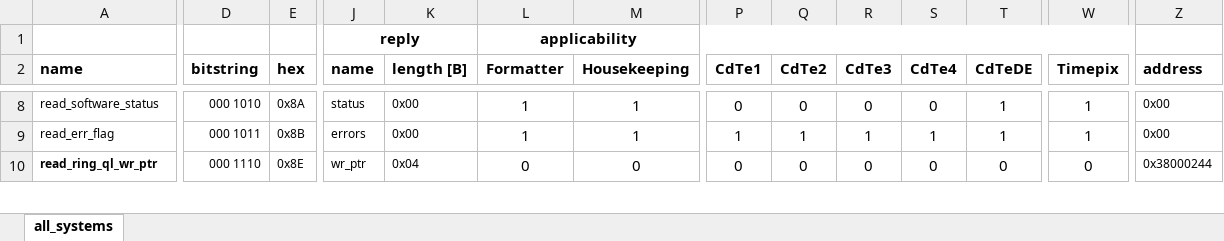
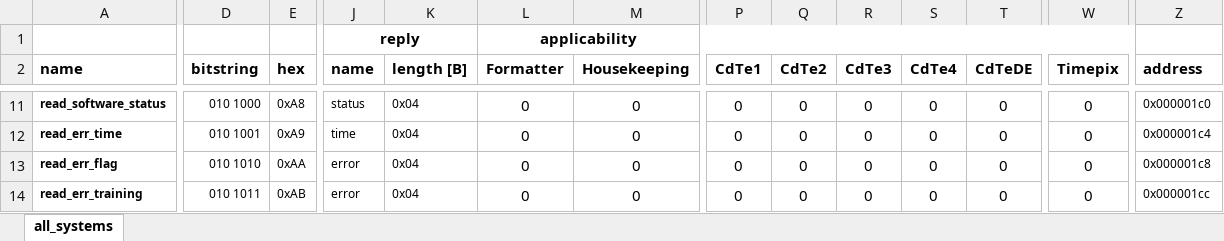
Before and after one commit to foxsi/foxsi4-commands, an Excel workbook: command_deck.xlsx, sheet all_systems, drawn as a sheet; only a part is shown, gaps mark what is left out; values as stored, in another font and other column widths than the file's, no borders; addresses are those after the commit; rows hold the shown columns only; the diff covers the shown part only; the diff names each change by its address in the sheet, - before the commit and + after, or states it on an @@ line.

```diff
--- a/command_deck.xlsx (sheet all_systems)
+++ b/command_deck.xlsx (sheet all_systems)
-A11 bold: off
+A11 bold: on
-D11 (bitstring): 000 1010
+D11 (bitstring): 010 1000
-E11 (hex): 0x8A
+E11 (hex): 0xA8
-K11 (length [B]): 0x00
+K11 (length [B]): 0x04
-L11 (Formatter): 1
+L11 (Formatter): 0
-M11 (Housekeeping): 1
+M11 (Housekeeping): 0
-T11 (CdTeDE): 1
+T11 (CdTeDE): 0
-W11 (Timepix): 1
+W11 (Timepix): 0
-Z11 (address): 0x00
+Z11 (address): 0x000001c0
+row 12: read_err_time | 010 1001 | 0xA9 | time | 0x04 | 0 | 0 | 0 | 0 | 0 | 0 | 0 | 0 | 0x000001c4
-A13 bold: off
+A13 bold: on
-D13 (bitstring): 000 1011
+D13 (bitstring): 010 1010
-E13 (hex): 0x8B
+E13 (hex): 0xAA
-J13 (name): errors
+J13 (name): error
-K13 (length [B]): 0x00
+K13 (length [B]): 0x04
-L13 (Formatter): 1
+L13 (Formatter): 0
-M13 (Housekeeping): 1
+M13 (Housekeeping): 0
-P13 (CdTe1): 1
+P13 (CdTe1): 0
-Q13 (CdTe2): 1
+Q13 (CdTe2): 0
-R13 (CdTe3): 1
+R13 (CdTe3): 0
-S13 (CdTe4): 1
+S13 (CdTe4): 0
-T13 (CdTeDE): 1
+T13 (CdTeDE): 0
-W13 (Timepix): 1
+W13 (Timepix): 0
-Z13 (address): 0x00
+Z13 (address): 0x000001c8
-A14 (name): read_ring_ql_wr_ptr
+A14 (name): read_err_training
-D14 (bitstring): 000 1110
+D14 (bitstring): 010 1011
-E14 (hex): 0x8E
+E14 (hex): 0xAB
-J14 (name): wr_ptr
+J14 (name): error
-Z14 (address): 0x38000244
+Z14 (address): 0x000001cc
```
Also changed, not shown: 5 added rows, 6 removed rows, 199 edited cells and cell formats elsewhere in this sheet, formulas that keep their value, 7 other files.
